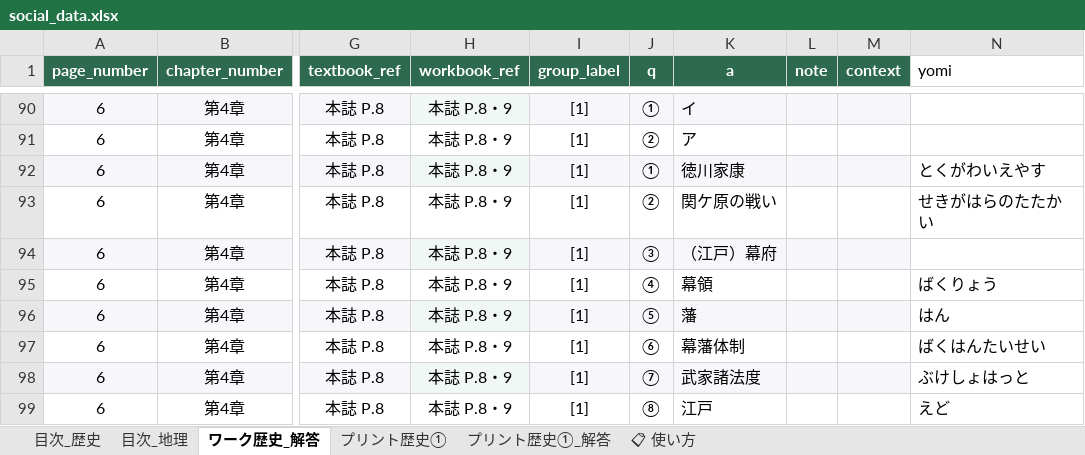
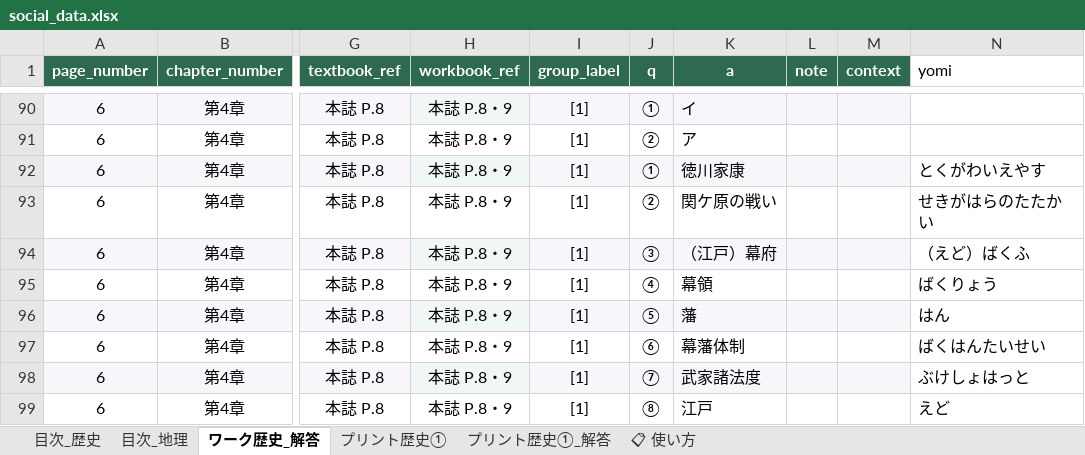
Before and after one commit to rebale-minobe/RIA, an Excel workbook: data/social_data.xlsx, sheet ワーク歴史_解答, drawn as a sheet; only a part is shown, gaps mark what is left out; values as stored, in another font and other column widths than the file's, no borders; the diff names each change by its address in the sheet, - before the commit and + after, or states it on an @@ line.

```diff
--- a/data/social_data.xlsx (sheet ワーク歴史_解答)
+++ b/data/social_data.xlsx (sheet ワーク歴史_解答)
-N94 (yomi): (empty)
+N94 (yomi): （えど）ばくふ
```
Also changed, not shown: 4 other files.
